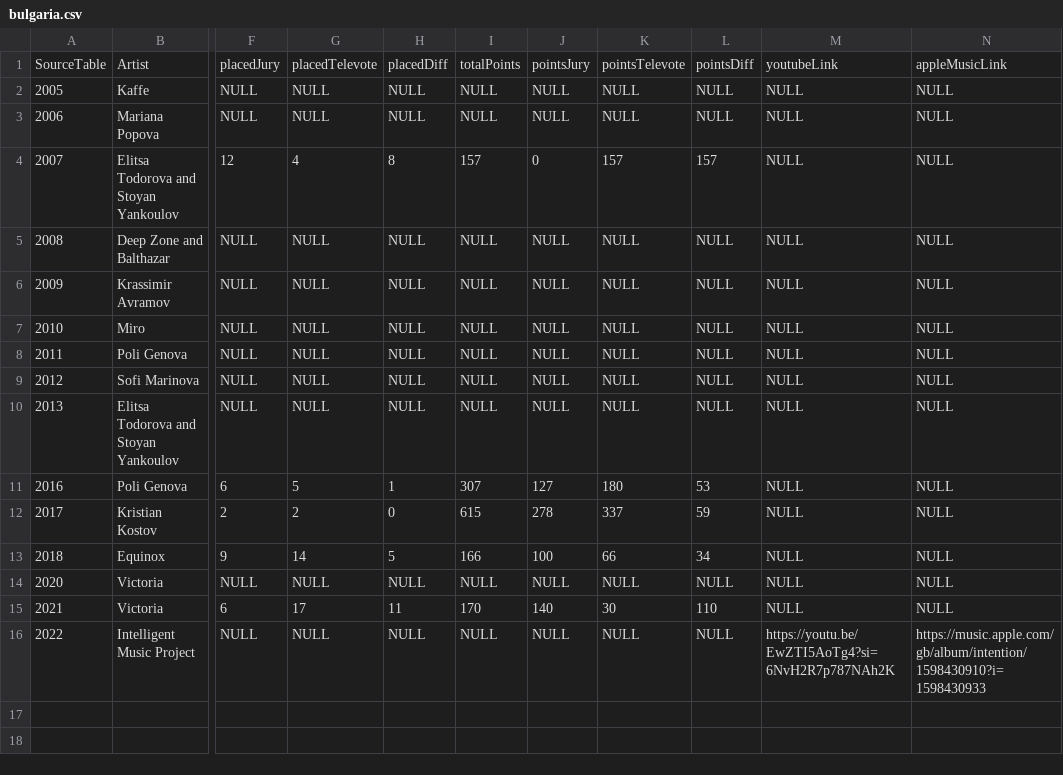
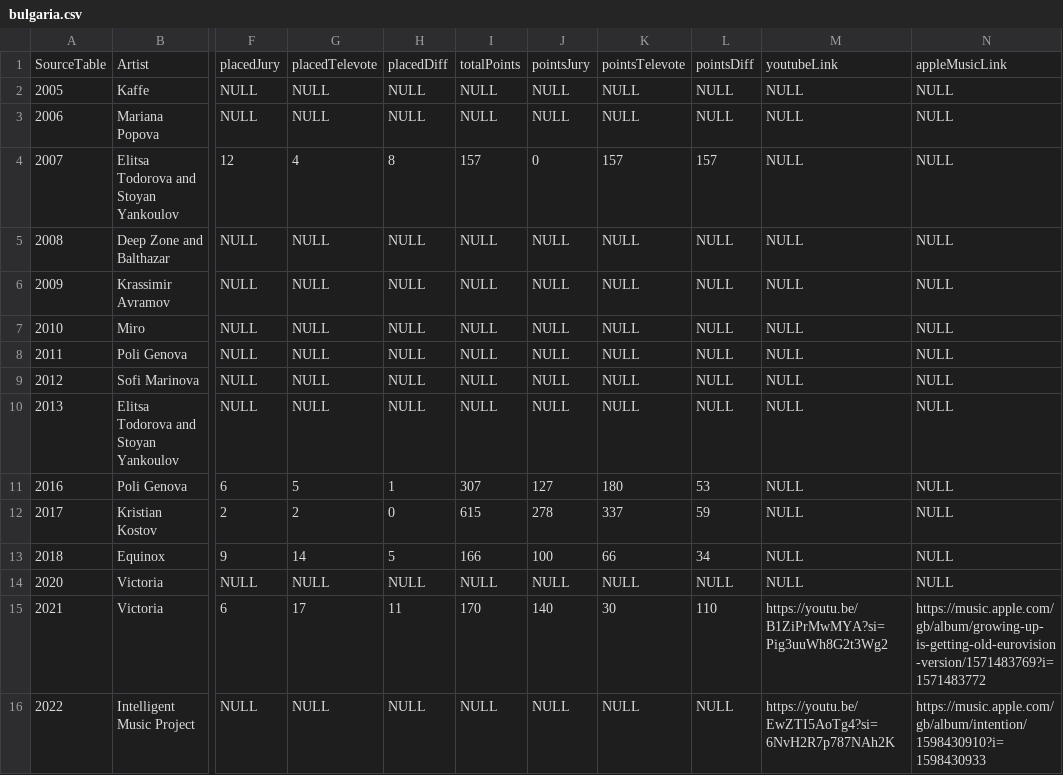
Before and after one commit to dannisteele/Eurovision-allocator, a CSV file: Set_Lists/CSV/bulgaria.csv, drawn as a sheet; only a part is shown, gaps mark what is left out; the diff names each change by its address in the sheet, - before the commit and + after, or states it on an @@ line.

```diff
--- a/Set_Lists/CSV/bulgaria.csv
+++ b/Set_Lists/CSV/bulgaria.csv
-M15: NULL
+M15: https://youtu.be/B1ZiPrMwMYA?si=Pig3uuWh8G2t3Wg2
-N15: NULL
+N15: https://music.apple.com/gb/album/growing-up-is-getting-old-eurovision-version/1571483769?i=1571483772
```
Also changed, not shown: Set_Lists/CSV/2021.csv, Set_Lists/CSV/denmark.csv, 38 other files.
